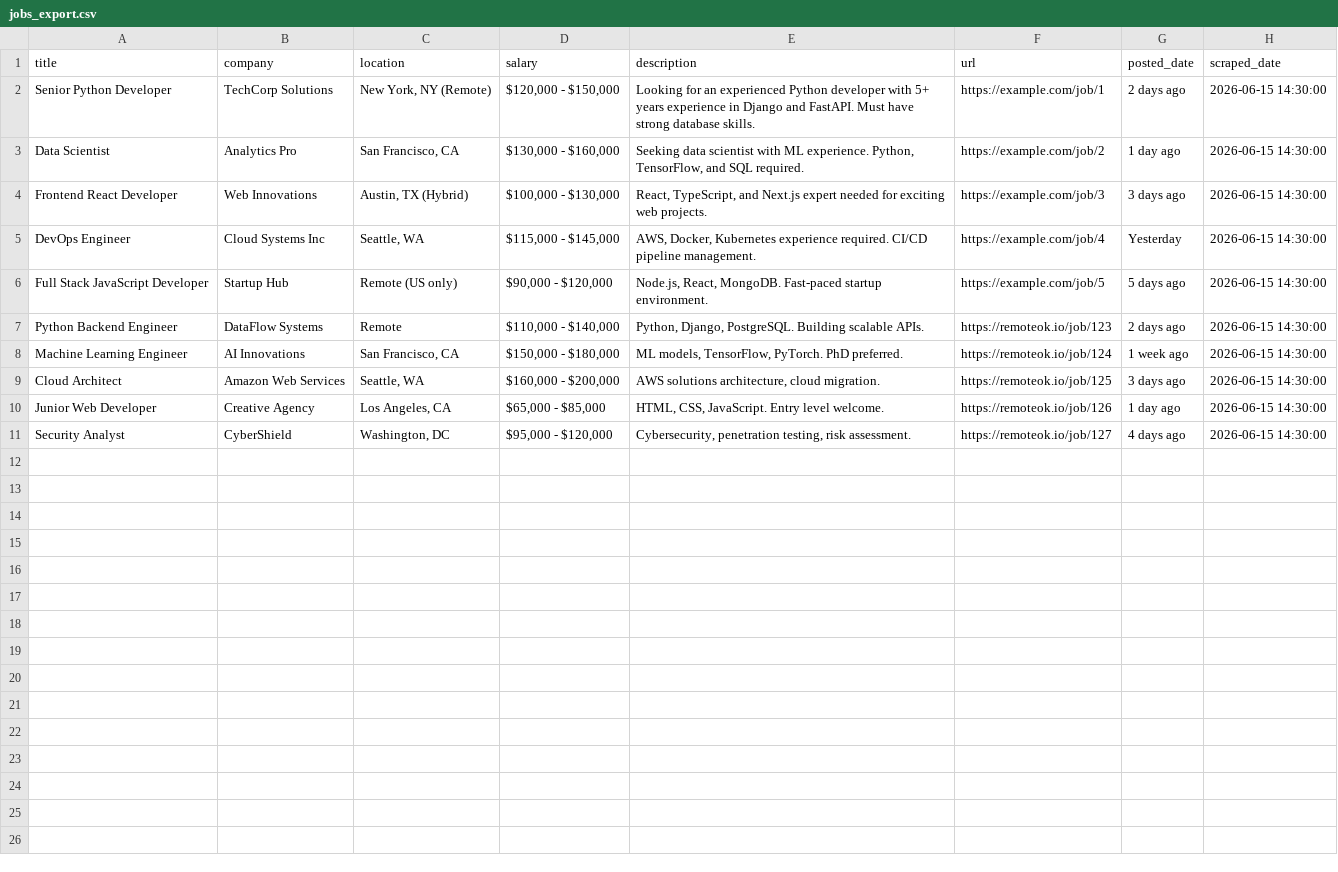
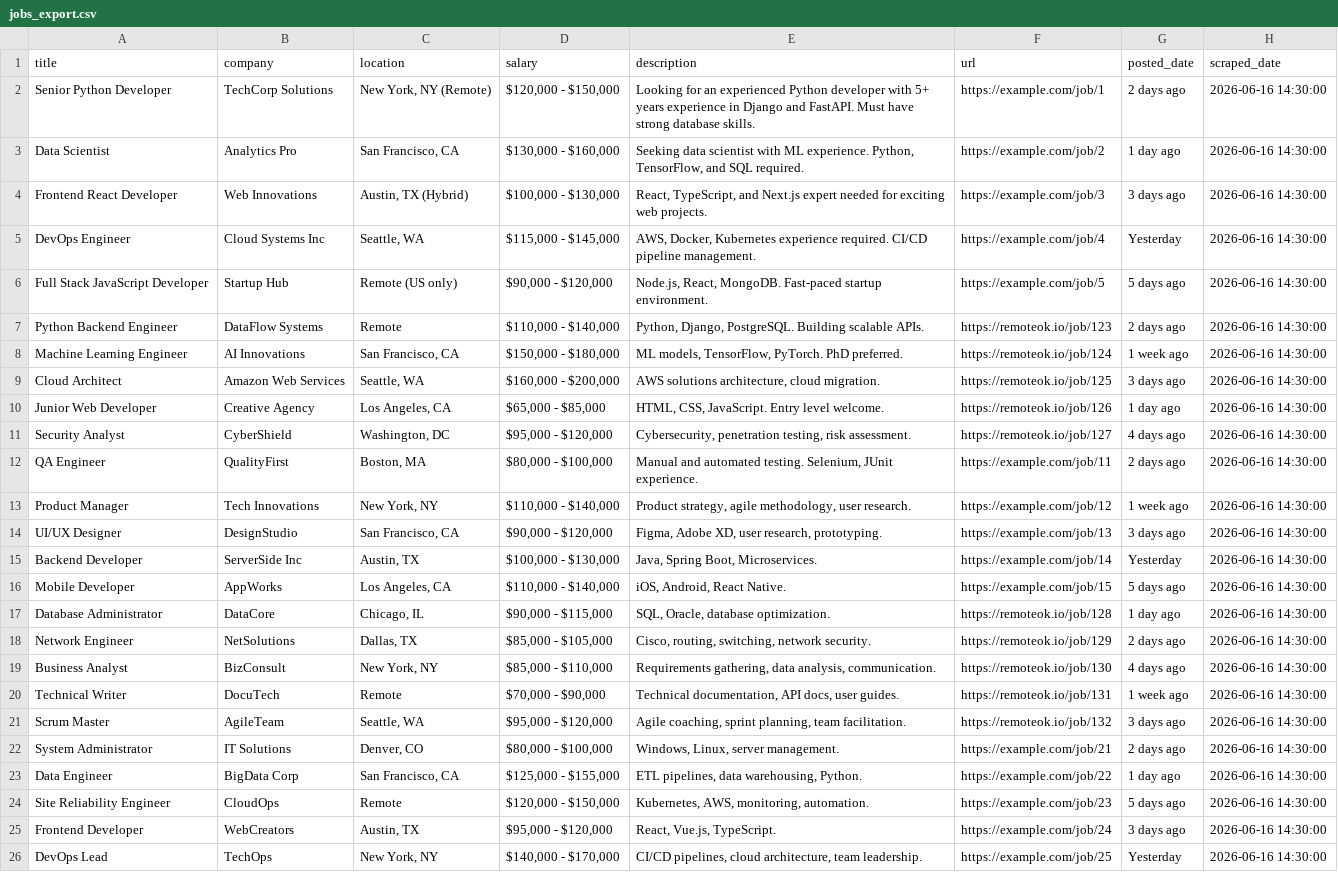
Before and after one commit to Suchi0152/cognifyz-internship, a CSV file: level-3/task-6/jobs_export.csv, drawn as a sheet; the diff names each change by its address in the sheet, - before the commit and + after, or states it on an @@ line.

Commit message:
Updated all Cognifyz tasks: Added Contact Book, fixed code warnings, updated documentation

```diff
--- a/level-3/task-6/jobs_export.csv
+++ b/level-3/task-6/jobs_export.csv
-H2:H11 (scraped_date): 2026-06-15 14:30:00
+H2:H11 (scraped_date): 2026-06-16 14:30:00
+row 12: QA Engineer | QualityFirst | Boston, MA | $80,000 - $100,000 | Manual and automated testing. Selenium, JUnit experience. | https://example.com/job/11 | 2 days ago | 2026-06-16 14:30:00
+row 13: Product Manager | Tech Innovations | New York, NY | $110,000 - $140,000 | Product strategy, agile methodology, user research. | https://example.com/job/12 | 1 week ago | 2026-06-16 14:30:00
+row 14: UI/UX Designer | DesignStudio | San Francisco, CA | $90,000 - $120,000 | Figma, Adobe XD, user research, prototyping. | https://example.com/job/13 | 3 days ago | 2026-06-16 14:30:00
+row 15: Backend Developer | ServerSide Inc | Austin, TX | $100,000 - $130,000 | Java, Spring Boot, Microservices. | https://example.com/job/14 | Yesterday | 2026-06-16 14:30:00
+row 16: Mobile Developer | AppWorks | Los Angeles, CA | $110,000 - $140,000 | iOS, Android, React Native. | https://example.com/job/15 | 5 days ago | 2026-06-16 14:30:00
+row 17: Database Administrator | DataCore | Chicago, IL | $90,000 - $115,000 | SQL, Oracle, database optimization. | https://remoteok.io/job/128 | 1 day ago | 2026-06-16 14:30:00
+row 18: Network Engineer | NetSolutions | Dallas, TX | $85,000 - $105,000 | Cisco, routing, switching, network security. | https://remoteok.io/job/129 | 2 days ago | 2026-06-16 14:30:00
+row 19: Business Analyst | BizConsult | New York, NY | $85,000 - $110,000 | Requirements gathering, data analysis, communication. | https://remoteok.io/job/130 | 4 days ago | 2026-06-16 14:30:00
+row 20: Technical Writer | DocuTech | Remote | $70,000 - $90,000 | Technical documentation, API docs, user guides. | https://remoteok.io/job/131 | 1 week ago | 2026-06-16 14:30:00
+row 21: Scrum Master | AgileTeam | Seattle, WA | $95,000 - $120,000 | Agile coaching, sprint planning, team facilitation. | https://remoteok.io/job/132 | 3 days ago | 2026-06-16 14:30:00
+row 22: System Administrator | IT Solutions | Denver, CO | $80,000 - $100,000 | Windows, Linux, server management. | https://example.com/job/21 | 2 days ago | 2026-06-16 14:30:00
+row 23: Data Engineer | BigData Corp | San Francisco, CA | $125,000 - $155,000 | ETL pipelines, data warehousing, Python. | https://example.com/job/22 | 1 day ago | 2026-06-16 14:30:00
+row 24: Site Reliability Engineer | CloudOps | Remote | $120,000 - $150,000 | Kubernetes, AWS, monitoring, automation. | https://example.com/job/23 | 5 days ago | 2026-06-16 14:30:00
+row 25: Frontend Developer | WebCreators | Austin, TX | $95,000 - $120,000 | React, Vue.js, TypeScript. | https://example.com/job/24 | 3 days ago | 2026-06-16 14:30:00
+row 26: DevOps Lead | TechOps | New York, NY | $140,000 - $170,000 | CI/CD pipelines, cloud architecture, team leadership. | https://example.com/job/25 | Yesterday | 2026-06-16 14:30:00
```
Also changed, not shown: 33 other files.
